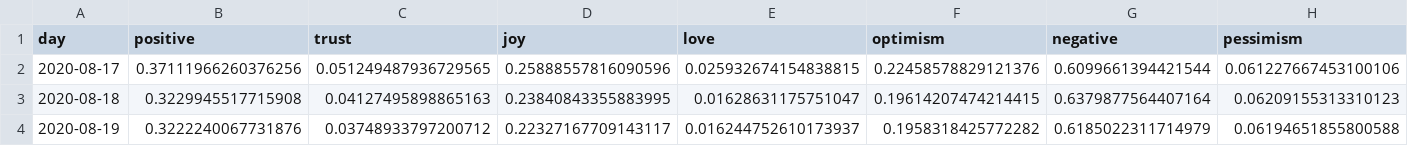
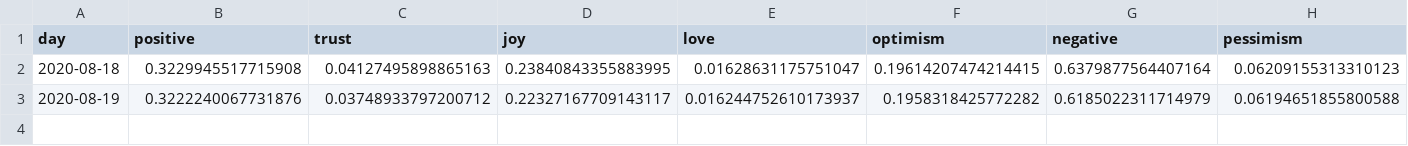
Before and after one commit to ipavlopoulos/emotions, a CSV file: docs/DATA/New York.csv, drawn as a sheet; only a part is shown; rows hold the shown columns only; the diff names each change by its address in the sheet, - before the commit and + after, or states it on an @@ line.

```diff
--- a/docs/DATA/New York.csv
+++ b/docs/DATA/New York.csv
-row 2: 2020-08-17 | 0.37111966260376256 | 0.051249487936729565 | 0.25888557816090596 | 0.025932674154838815 | 0.22458578829121376 | 0.6099661394421544 | 0.061227667453100106
```
Also changed, not shown: docs/DATA/Arkansas.csv, docs/DATA/Ilinois.csv, 28 other files.
